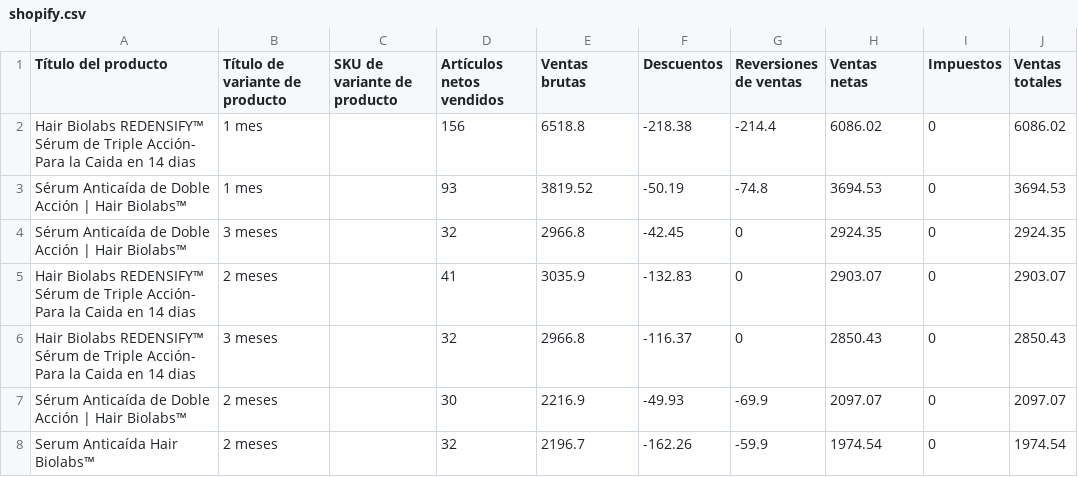
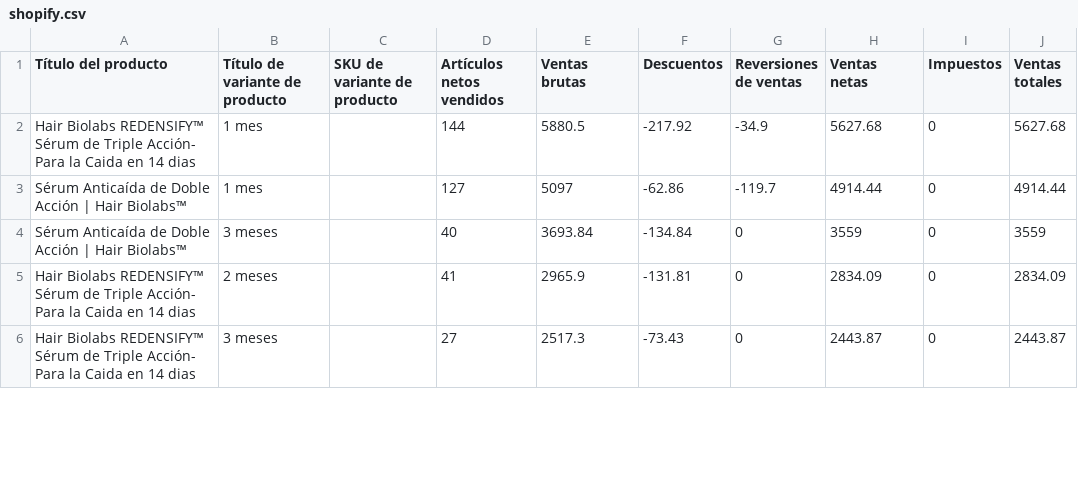
Before and after one commit to diegordzsa/prevision-stock, a CSV file: weekly/shopify.csv, drawn as a sheet; only a part is shown; the diff covers the shown part only.

```diff
--- a/weekly/shopify.csv
+++ b/weekly/shopify.csv
@@ -1,8 +1,6 @@
 "Título del producto","Título de variante de producto","SKU de variante de producto","Artículos netos vendidos","Ventas brutas","Descuentos","Reversiones de ventas","Ventas netas","Impuestos","Ventas totales"
-"Hair Biolabs REDENSIFY™ Sérum de Triple Acción- Para la Caida en 14 dias","1 mes",,156,6518.8,-218.38,-214.4,6086.02,0,6086.02
-"Sérum Anticaída de Doble Acción | Hair Biolabs™","1 mes",,93,3819.52,-50.19,-74.8,3694.53,0,3694.53
-"Sérum Anticaída de Doble Acción | Hair Biolabs™","3 meses",,32,2966.8,-42.45,0,2924.35,0,2924.35
-"Hair Biolabs REDENSIFY™ Sérum de Triple Acción- Para la Caida en 14 dias","2 meses",,41,3035.9,-132.83,0,2903.07,0,2903.07
-"Hair Biolabs REDENSIFY™ Sérum de Triple Acción- Para la Caida en 14 dias","3 meses",,32,2966.8,-116.37,0,2850.43,0,2850.43
-"Sérum Anticaída de Doble Acción | Hair Biolabs™","2 meses",,30,2216.9,-49.93,-69.9,2097.07,0,2097.07
-"Serum Anticaída Hair Biolabs™","2 meses",,32,2196.7,-162.26,-59.9,1974.54,0,1974.54
+"Hair Biolabs REDENSIFY™ Sérum de Triple Acción- Para la Caida en 14 dias","1 mes",,144,5880.5,-217.92,-34.9,5627.68,0,5627.68
+"Sérum Anticaída de Doble Acción | Hair Biolabs™","1 mes",,127,5097,-62.86,-119.7,4914.44,0,4914.44
+"Sérum Anticaída de Doble Acción | Hair Biolabs™","3 meses",,40,3693.84,-134.84,0,3559,0,3559
+"Hair Biolabs REDENSIFY™ Sérum de Triple Acción- Para la Caida en 14 dias","2 meses",,41,2965.9,-131.81,0,2834.09,0,2834.09
+"Hair Biolabs REDENSIFY™ Sérum de Triple Acción- Para la Caida en 14 dias","3 meses",,27,2517.3,-73.43,0,2443.87,0,2443.87
```
Also changed, not shown: 7 added rows, 3 removed rows and 57 edited cells elsewhere in this file, weekly/katching.csv, 9 other files.
